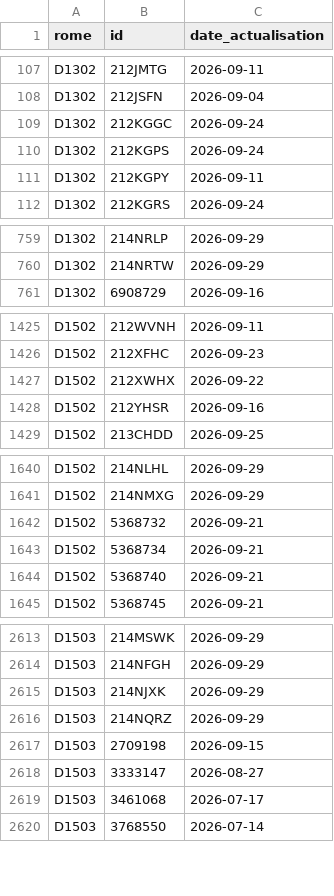
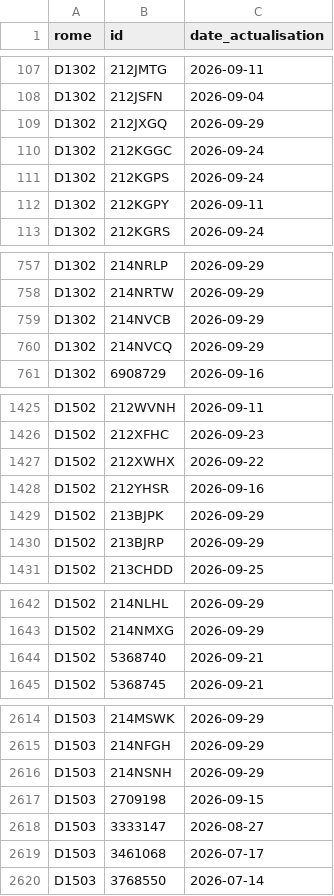
Before and after one commit to LinaSouilmi/metier-retail, a CSV file: data/actives/2026-09-29.csv, drawn as a sheet; only a part is shown, gaps mark what is left out; the diff covers the shown part only.

```diff
--- a/data/actives/2026-09-29.csv
+++ b/data/actives/2026-09-29.csv
@@ -108,2 +108,3 @@ D1302,212JMTG,2026-09-11
 D1302,212JSFN,2026-09-04
+D1302,212JXGQ,2026-09-29
 D1302,212KGGC,2026-09-24
@@ -760,2 +758,4 @@ D1302,214NRLP,2026-09-29
 D1302,214NRTW,2026-09-29
+D1302,214NVCB,2026-09-29
+D1302,214NVCQ,2026-09-29
 D1302,6908729,2026-09-16
@@ -1428,2 +1428,4 @@ D1502,212XWHX,2026-09-22
 D1502,212YHSR,2026-09-16
+D1502,213BJPK,2026-09-29
+D1502,213BJRP,2026-09-29
 D1502,213CHDD,2026-09-25
@@ -1641,4 +1643,2 @@ D1502,214NLHL,2026-09-29
 D1502,214NMXG,2026-09-29
-D1502,5368732,2026-09-21
-D1502,5368734,2026-09-21
 D1502,5368740,2026-09-21
@@ -2614,4 +2615,3 @@ D1503,214MSWK,2026-09-29
 D1503,214NFGH,2026-09-29
-D1503,214NJXK,2026-09-29
-D1503,214NQRZ,2026-09-29
+D1503,214NSNH,2026-09-29
 D1503,2709198,2026-09-15
```
Also changed, not shown: 3 added rows, 5 removed rows and 5 edited cells elsewhere in this file, data/adzuna/serie.csv, data/serie.csv, 6 other files.
